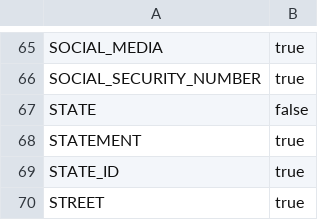
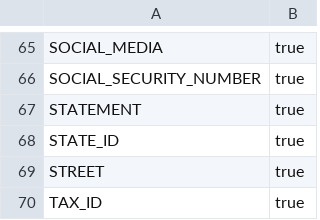
Before and after one commit to k2view-academy/KB_TDM_FABRIC_PROJECT, a CSV file: Implementation/SharedObjects/Interfaces/Discovery/Mtable/pii_profiling.csv, drawn as a sheet; only a part is shown, gaps mark what is left out; the shorter side is filled out with more unchanged rows; the diff names each change by its address in the sheet, - before the commit and + after, or states it on an @@ line.

```diff
--- a/Implementation/SharedObjects/Interfaces/Discovery/Mtable/pii_profiling.csv
+++ b/Implementation/SharedObjects/Interfaces/Discovery/Mtable/pii_profiling.csv
-row 67: STATE | false
```
Also changed, not shown: Implementation/SharedObjects/Interfaces/Discovery/Mtable/catalog_classification_generators.csv.
